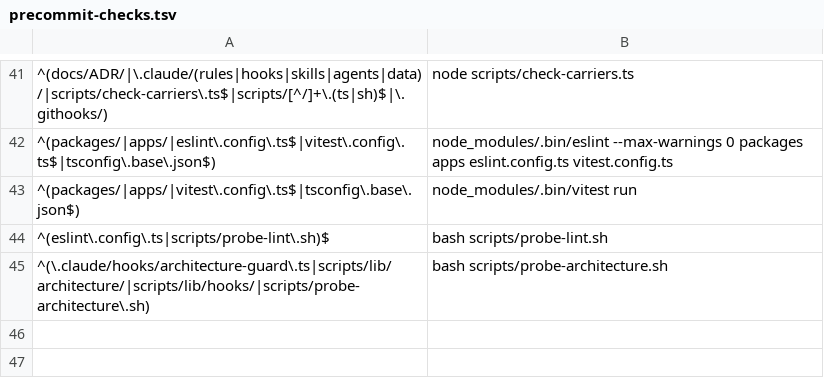
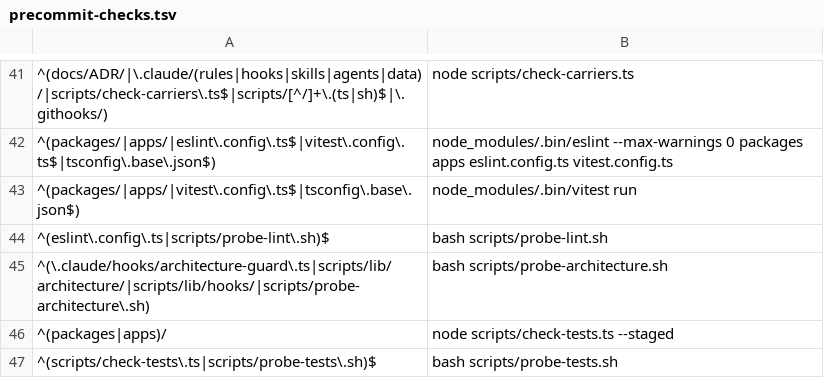
Before and after one commit to lradermacher/pixecutive, a TSV file: .claude/data/precommit-checks.tsv, drawn as a sheet; only a part is shown, gaps mark what is left out; the diff names each change by its address in the sheet, - before the commit and + after, or states it on an @@ line.

```diff
--- a/.claude/data/precommit-checks.tsv
+++ b/.claude/data/precommit-checks.tsv
+row 46: ^(packages|apps)/ | node scripts/check-tests.ts --staged
+row 47: ^(scripts/check-tests\.ts|scripts/probe-tests\.sh)$ | bash scripts/probe-tests.sh
```
Also changed, not shown: 3 other files.
